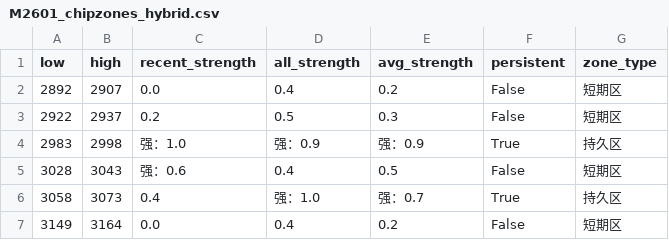
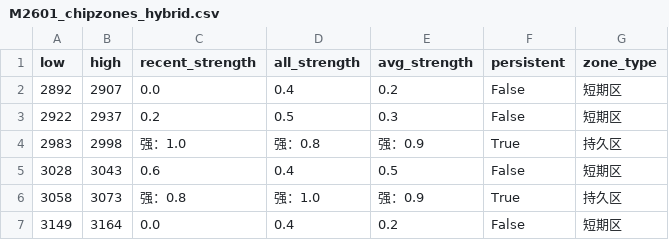
Before and after one commit to CMUJIN/trading, a CSV file: docs/M2601/M2601_chipzones_hybrid.csv, drawn as a sheet.

```diff
--- a/docs/M2601/M2601_chipzones_hybrid.csv
+++ b/docs/M2601/M2601_chipzones_hybrid.csv
@@ -3,5 +3,5 @@
 2922,2937,0.2,0.5,0.3,False,短期区
-2983,2998,强：1.0,强：0.9,强：0.9,True,持久区
-3028,3043,强：0.6,0.4,0.5,False,短期区
-3058,3073,0.4,强：1.0,强：0.7,True,持久区
+2983,2998,强：1.0,强：0.8,强：0.9,True,持久区
+3028,3043,0.6,0.4,0.5,False,短期区
+3058,3073,强：0.8,强：1.0,强：0.9,True,持久区
 3149,3164,0.0,0.4,0.2,False,短期区
```
Also changed, not shown: 2 other files.
